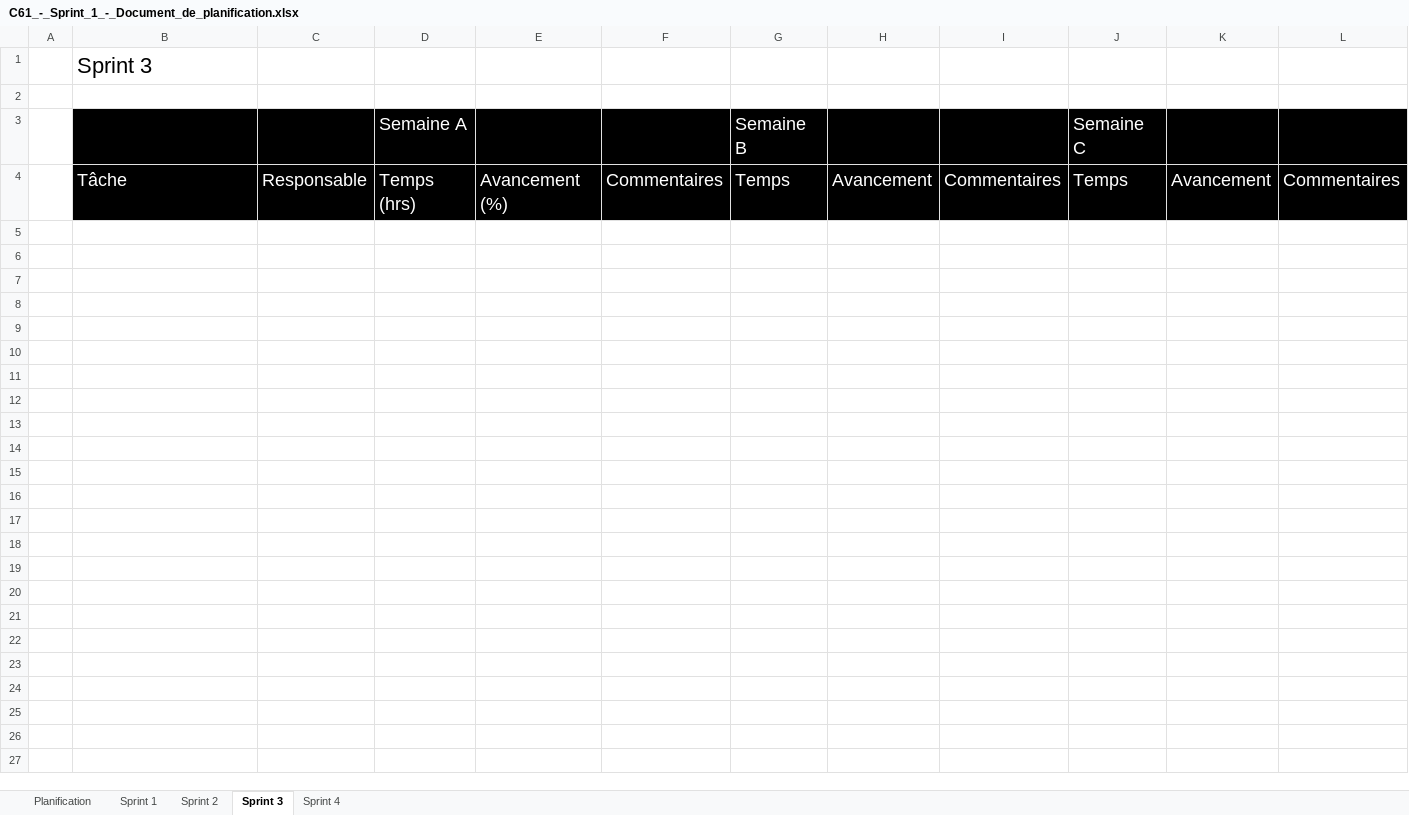
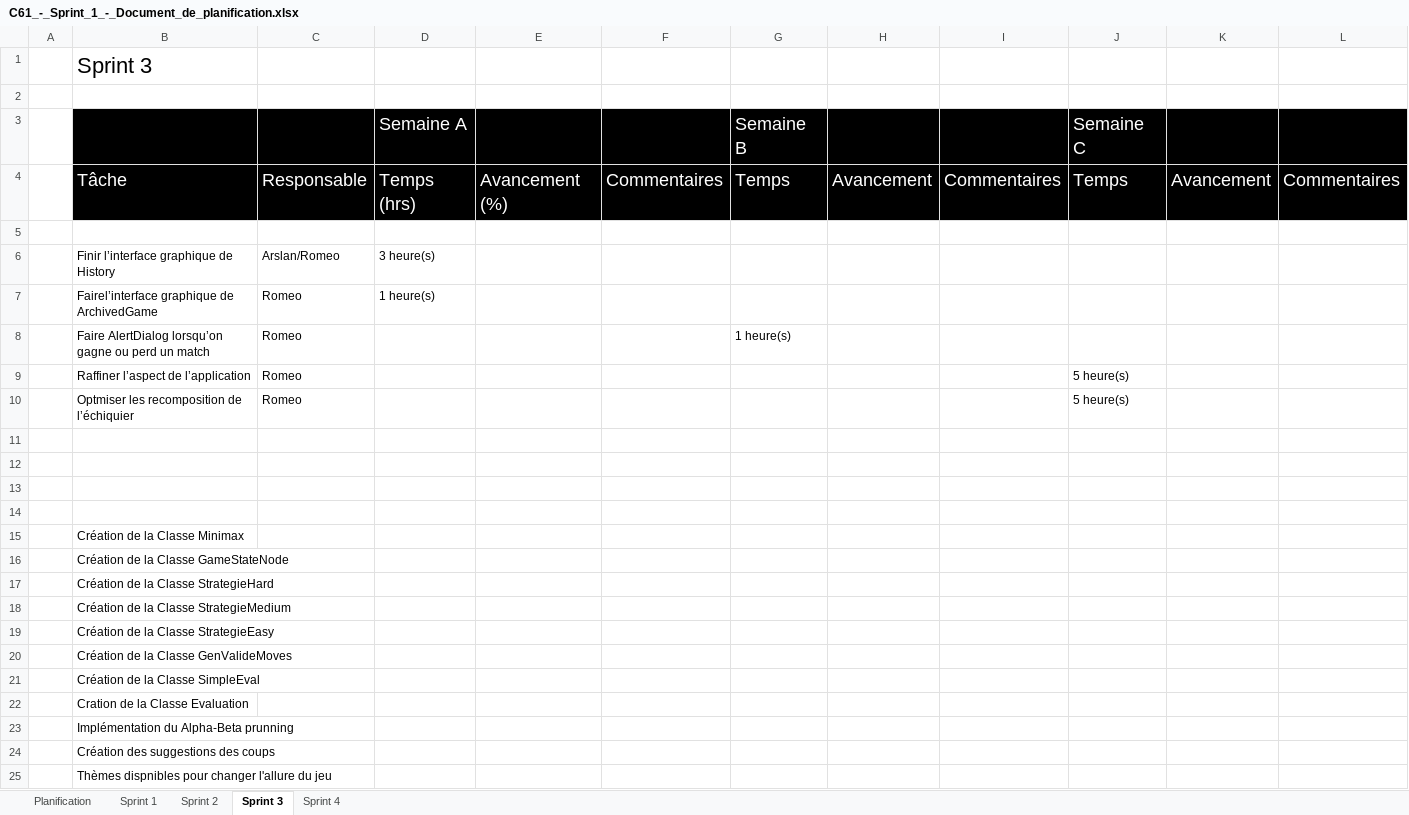
Before and after one commit to Gab4740/C61_SHOGI_RAG, an Excel workbook: doc/C61_-_Sprint_1_-_Document_de_planification.xlsx, sheet Sprint 3, drawn as a sheet; values as stored, in another font and other column widths than the file's, no borders; the diff names each change by its address in the sheet, - before the commit and + after, or states it on an @@ line.

```diff
--- a/doc/C61_-_Sprint_1_-_Document_de_planification.xlsx (sheet Sprint 3)
+++ b/doc/C61_-_Sprint_1_-_Document_de_planification.xlsx (sheet Sprint 3)
+row 5: (empty)
+row 6:  | Finir l’interface graphique de History | Arslan/Romeo | 3 heure(s)
+row 7:  | Fairel’interface graphique de ArchivedGame | Romeo | 1 heure(s)
+row 8:  | Faire AlertDialog lorsqu’on gagne ou perd un match | Romeo |  |  |  | 1 heure(s)
+row 9:  | Raffiner l’aspect de l’application | Romeo |  |  |  |  |  |  | 5 heure(s)
+row 10:  | Optmiser les recomposition de l’échiquier | Romeo |  |  |  |  |  |  | 5 heure(s)
+row 11: (empty)
+row 12: (empty)
+row 13: (empty)
+row 14: (empty)
+row 15:  | Création de la Classe Minimax
+row 16:  | Création de la Classe GameStateNode
+row 17:  | Création de la Classe StrategieHard
+row 18:  | Création de la Classe StrategieMedium
+row 19:  | Création de la Classe StrategieEasy
+row 20:  | Création de la Classe GenValideMoves
+row 21:  | Création de la Classe SimpleEval
+row 22:  | Cration de la Classe Evaluation
+row 23:  | Implémentation du Alpha-Beta prunning
+row 24:  | Création des suggestions des coups
+row 25:  | Thèmes dispnibles pour changer l'allure du jeu
```
Also changed, not shown: sheet Sprint 2, sheet Sprint 1.
